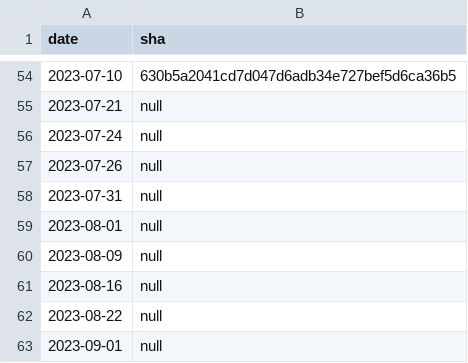
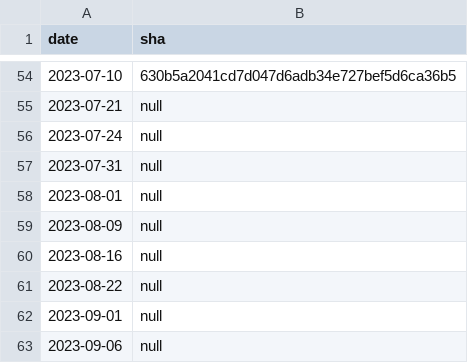
Before and after one commit to cockroachdb/docs, a CSV file: src/current/_data/cloud_releases.csv, drawn as a sheet; only a part is shown, gaps mark what is left out; the shorter side is filled out with more unchanged rows; the diff names each change by its address in the sheet, - before the commit and + after, or states it on an @@ line.

Commit message:
Fix various Cloud release notes display issues

```diff
--- a/src/current/_data/cloud_releases.csv
+++ b/src/current/_data/cloud_releases.csv
-row 57: 2023-07-26 | null
```
Also changed, not shown: 6 other files.
